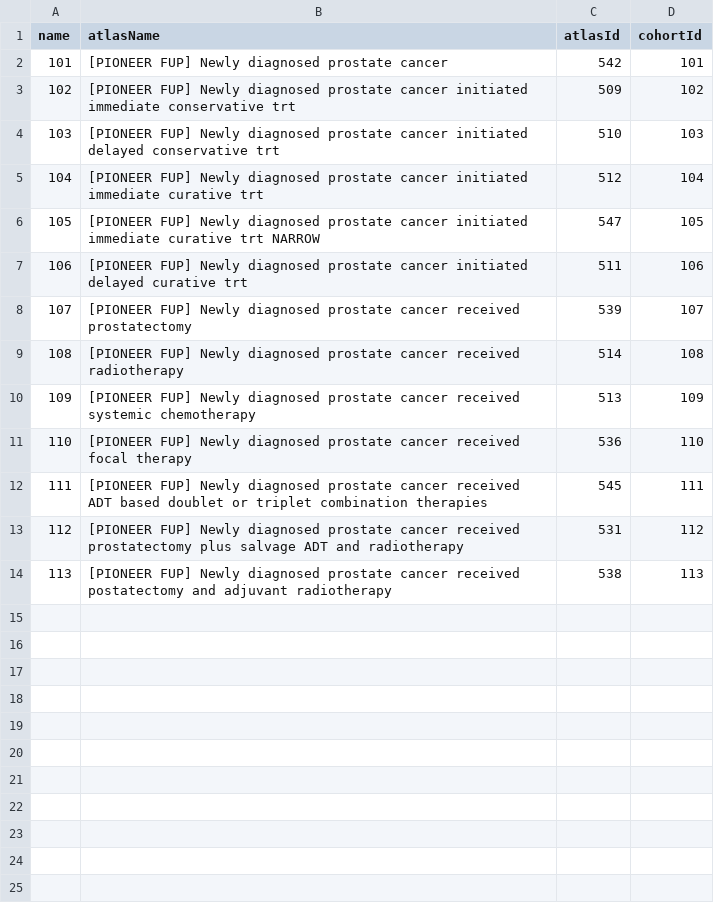
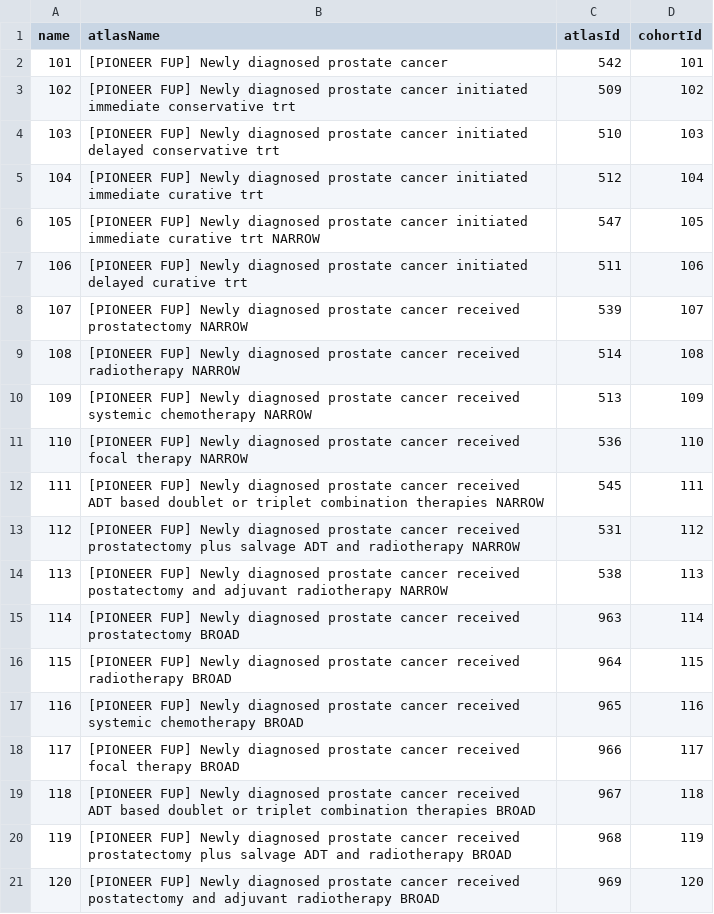
Before and after one commit to OdyOSG/PioneerFUP, a CSV file: inst/settings/CohortsToCreateTarget.csv, drawn as a sheet.

Commit message:
broad and narrow modalities cohorts

```diff
--- a/inst/settings/CohortsToCreateTarget.csv
+++ b/inst/settings/CohortsToCreateTarget.csv
@@ -7,8 +7,15 @@ name,atlasName,atlasId,cohortId
 106,[PIONEER FUP] Newly diagnosed prostate cancer initiated delayed curative trt,511,106
-107,[PIONEER FUP] Newly diagnosed prostate cancer received prostatectomy,539,107
-108,[PIONEER FUP] Newly diagnosed prostate cancer received radiotherapy,514,108
-109,[PIONEER FUP] Newly diagnosed prostate cancer received systemic chemotherapy,513,109
-110,[PIONEER FUP] Newly diagnosed prostate cancer received focal therapy,536,110
-111,[PIONEER FUP] Newly diagnosed prostate cancer received ADT based doublet or triplet combination therapies,545,111
-112,[PIONEER FUP] Newly diagnosed prostate cancer received prostatectomy plus salvage ADT and radiotherapy,531,112
-113,[PIONEER FUP] Newly diagnosed prostate cancer received postatectomy and adjuvant radiotherapy,538,113
+107,[PIONEER FUP] Newly diagnosed prostate cancer received prostatectomy NARROW,539,107
+108,[PIONEER FUP] Newly diagnosed prostate cancer received radiotherapy NARROW,514,108
+109,[PIONEER FUP] Newly diagnosed prostate cancer received systemic chemotherapy NARROW,513,109
+110,[PIONEER FUP] Newly diagnosed prostate cancer received focal therapy NARROW,536,110
+111,[PIONEER FUP] Newly diagnosed prostate cancer received ADT based doublet or triplet combination therapies NARROW,545,111
+112,[PIONEER FUP] Newly diagnosed prostate cancer received prostatectomy plus salvage ADT and radiotherapy NARROW,531,112
+113,[PIONEER FUP] Newly diagnosed prostate cancer received postatectomy and adjuvant radiotherapy NARROW,538,113
+114,[PIONEER FUP] Newly diagnosed prostate cancer received prostatectomy BROAD,963,114
+115,[PIONEER FUP] Newly diagnosed prostate cancer received radiotherapy BROAD,964,115
+116,[PIONEER FUP] Newly diagnosed prostate cancer received systemic chemotherapy BROAD,965,116
+117,[PIONEER FUP] Newly diagnosed prostate cancer received focal therapy BROAD,966,117
+118,[PIONEER FUP] Newly diagnosed prostate cancer received ADT based doublet or triplet combination therapies BROAD,967,118
+119,[PIONEER FUP] Newly diagnosed prostate cancer received prostatectomy plus salvage ADT and radiotherapy BROAD,968,119
+120,[PIONEER FUP] Newly diagnosed prostate cancer received postatectomy and adjuvant radiotherapy BROAD,969,120
```
Also changed, not shown: inst/settings/diagnostics/CohortsToCreateTarget.csv, 17 other files.
